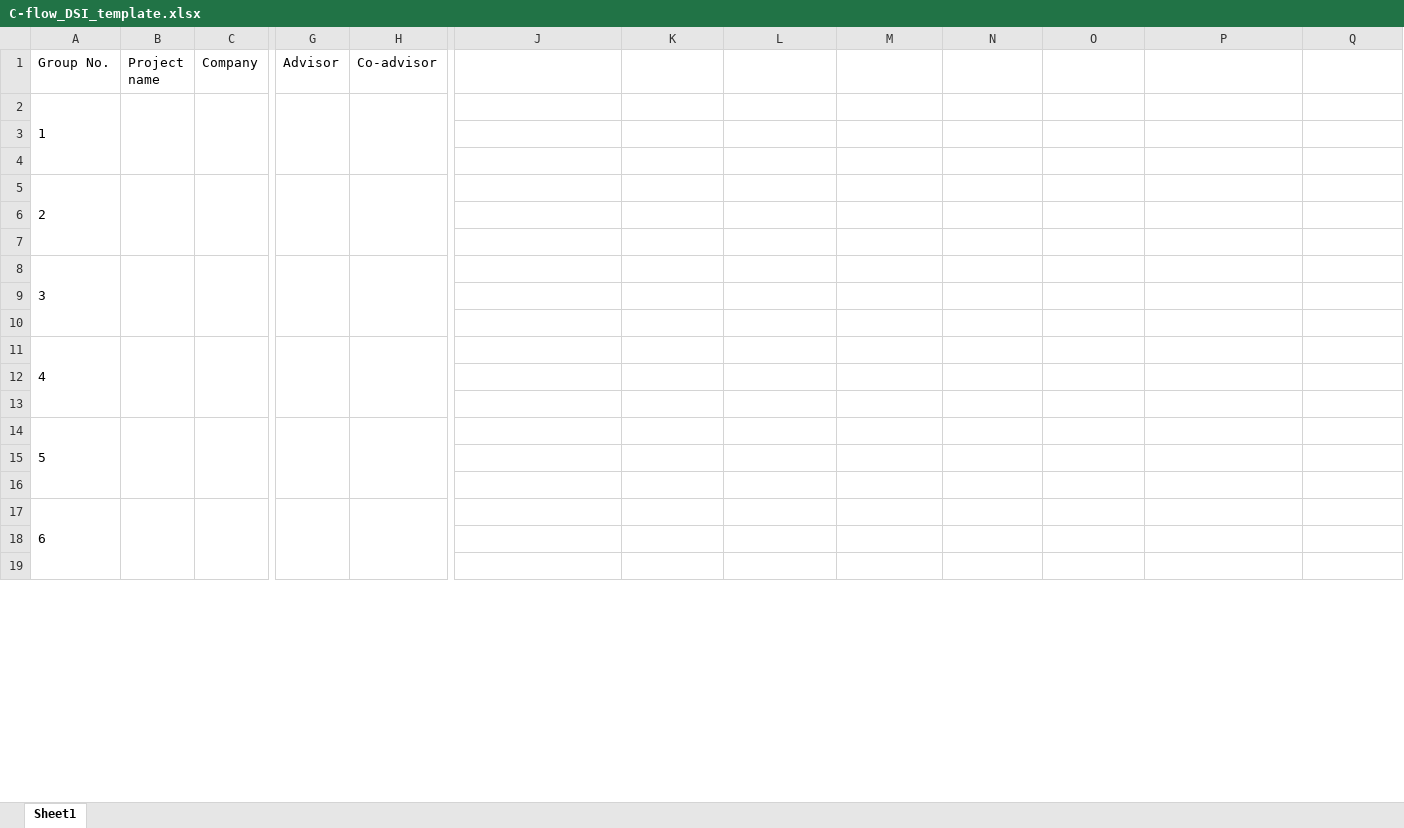
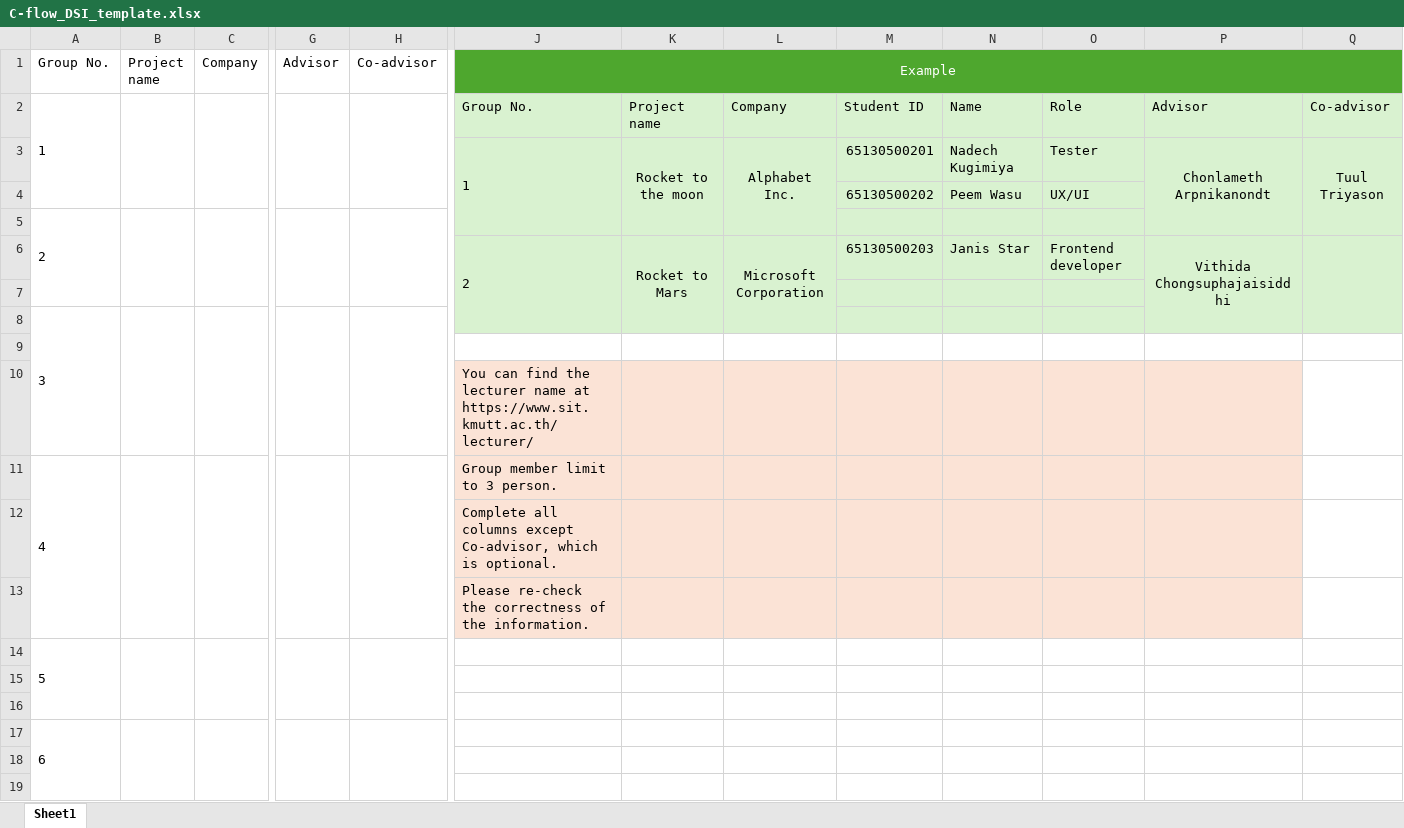
Before and after one commit to itNavin/CFLOW, an Excel workbook: public/templates/C-flow_DSI_template.xlsx, sheet Sheet1, drawn as a sheet; only a part is shown, gaps mark what is left out; values as stored, in another font and other column widths than the file's, no borders; removed rows and columns are numbered as before the commit, all else as after; rows hold the shown columns only; the diff names each change by its address in the sheet, - before the commit and + after, or states it on an @@ line.

Commit message:
UPDATE C-flow templates with new content

```diff
--- a/public/templates/C-flow_DSI_template.xlsx (sheet Sheet1)
+++ b/public/templates/C-flow_DSI_template.xlsx (sheet Sheet1)
-J1: (empty)
+J1: Example
-J1:Q1 fill: none
+J1:Q1 fill: #4EA72E
+J1:Q1 merged
-row 2: 1
-row 2: (empty)
+row 2: 1 |  |  |  |  | Group No. | Project name | Company | Student ID | Name | Role | Advisor | Co-advisor
+A2:A4 merged
+B2:B4 merged
+C2:C4 merged
+G2:G4 merged
+H2:H4 merged
-J2:Q3 fill: none
+J2:Q3 fill: #D9F2D0
-row 3: (empty)
+row 3:  |  |  |  |  | 1 | Rocket to the moon | Alphabet Inc. | 65130500201 | Nadech Kugimiya | Tester | Chonlameth Arpnikanondt | Tuul Triyason
+J3:J5 merged
+K3:K5 merged
+L3:L5 merged
+P3:P5 merged
+Q3:Q5 merged
+row 4:  |  |  |  |  |  |  |  | 65130500202 | Peem Wasu | UX/UI
-J5:Q8 fill: none
+J5:Q8 fill: #D9F2D0
-row 6: (empty)
+row 6:  |  |  |  |  | 2 | Rocket to Mars | Microsoft Corporation | 65130500203 | Janis Star | Frontend developer | Vithida Chongsuphajaisiddhi
+J6:J8 merged
+K6:K8 merged
+L6:L8 merged
+P6:P8 merged
+Q6:Q8 merged
-J10 (Example): (empty)
+J10 (Example): You can find the lecturer name at https://www.sit.kmutt.ac.th/lecturer/
-J10:P13 fill: none
+J10:P13 fill: #FBE3D6
-J11 (Example): (empty)
+J11 (Example): Group member limit to 3 person.
-J12 (Example): (empty)
+J12 (Example): Complete all columns except Co-advisor, which is optional.
-J13 (Example): (empty)
+J13 (Example): Please re-check the correctness of the information.
```
Also changed, not shown: public/templates/C-flow_CS_template.xlsx.
